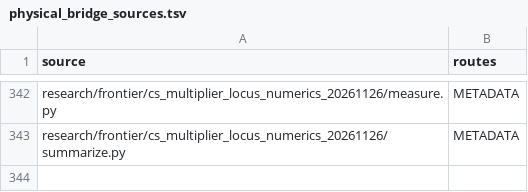
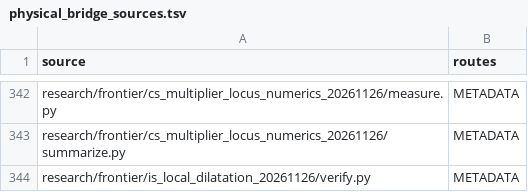
Before and after one commit to dovvnloading/loops-research-archive, a TSV file: formalization/physical_bridge_sources.tsv, drawn as a sheet; only a part is shown, gaps mark what is left out; the diff names each change by its address in the sheet, - before the commit and + after, or states it on an @@ line.

```diff
--- a/formalization/physical_bridge_sources.tsv
+++ b/formalization/physical_bridge_sources.tsv
+row 344: research/frontier/is_local_dilatation_20261126/verify.py | METADATA
```
Also changed, not shown: 2 other files.
